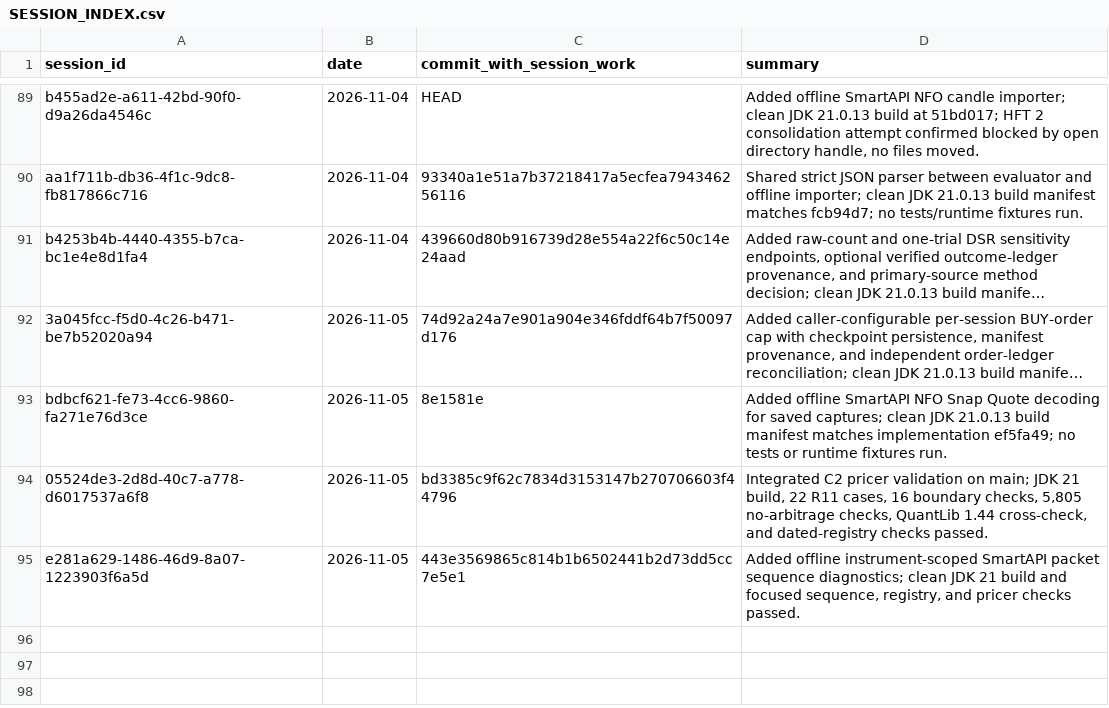
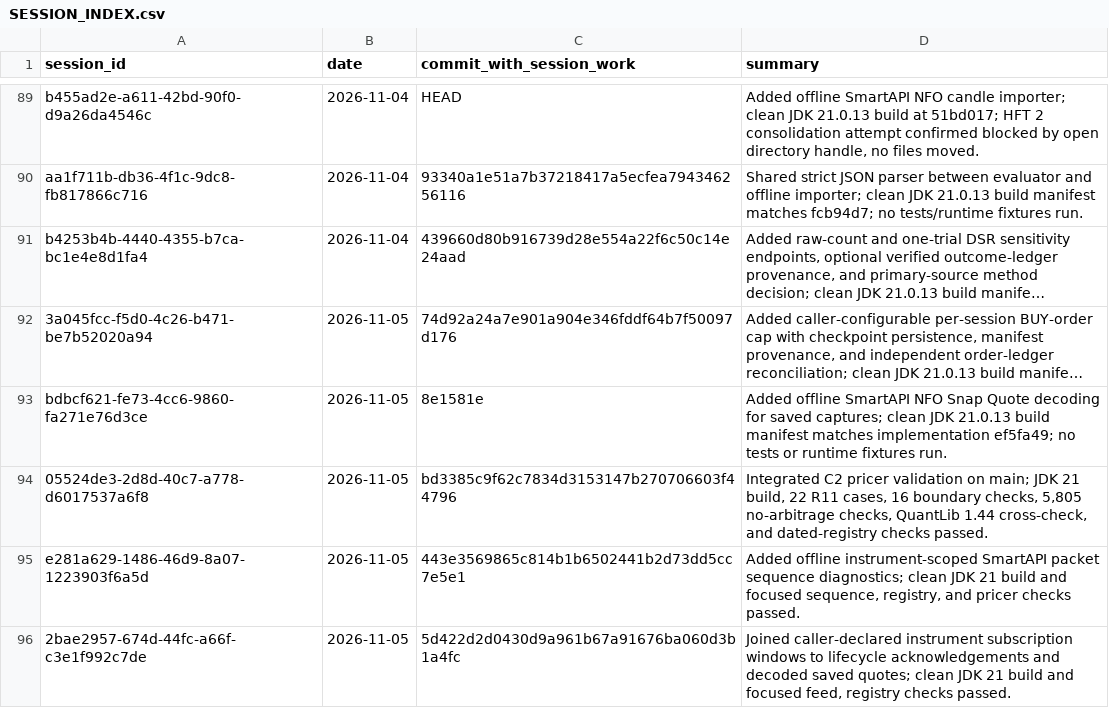
Before and after one commit to Mscient/Intra, a CSV file: research/SESSION_INDEX.csv, drawn as a sheet; only a part is shown, gaps mark what is left out; long unchanged cells end in …; the diff names each change by its address in the sheet, - before the commit and + after, or states it on an @@ line.

Commit message:
docs: index instrument feed coverage session

```diff
--- a/research/SESSION_INDEX.csv
+++ b/research/SESSION_INDEX.csv
+row 96: 2bae2957-674d-44fc-a66f-c3e1f992c7de | 2026-11-05 | 5d422d2d0430d9a961b67a91676ba060d3b1a4fc | Joined caller-declared instrument subscription windows to lifecycle acknowledgements and decoded saved quotes; clean JDK 21 build and focused feed, registry checks passed.
```
